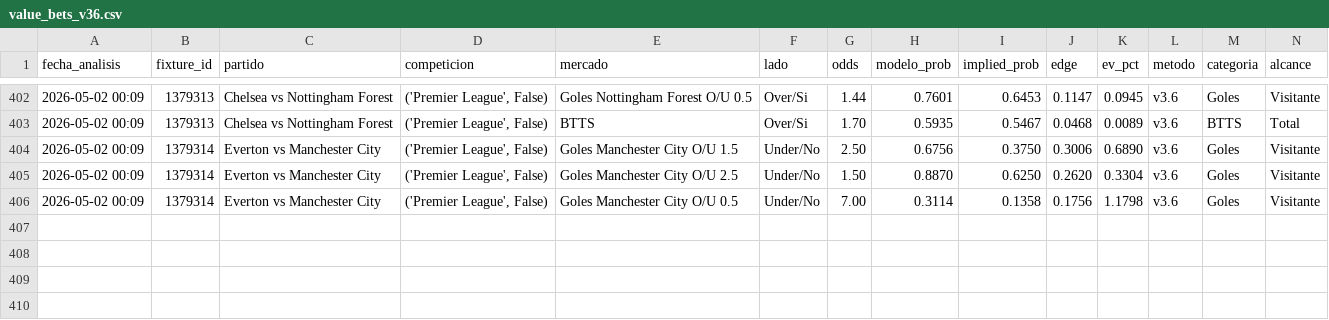
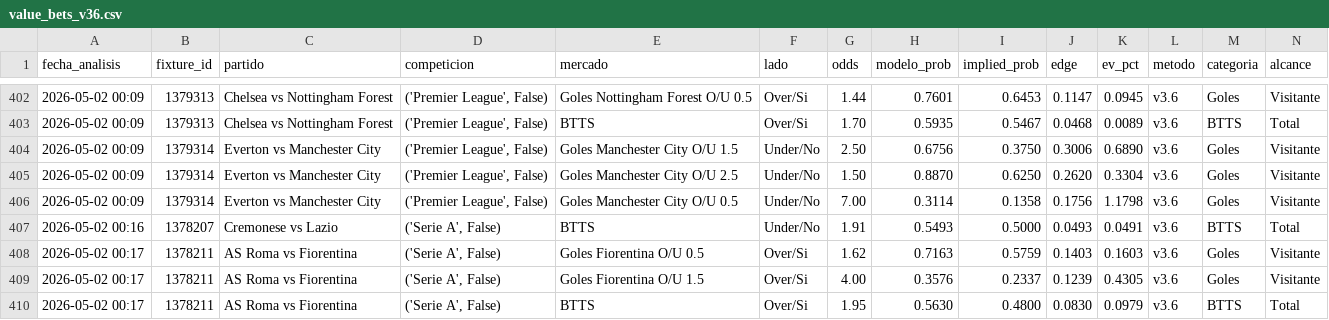
Before and after one commit to MatiasDas223/ApuestasDepo, a CSV file: data/apuestas/value_bets_v36.csv, drawn as a sheet; only a part is shown, gaps mark what is left out; rows hold the shown columns only; the diff names each change by its address in the sheet, - before the commit and + after, or states it on an @@ line.

Commit message:
auto: snapshot cierre [sáb 02/05/2026  0:20:05,94]

```diff
--- a/data/apuestas/value_bets_v36.csv
+++ b/data/apuestas/value_bets_v36.csv
+row 407: 2026-05-02 00:16 | 1378207 | Cremonese vs Lazio | ('Serie A', False) | BTTS | Under/No | 1.91 | 0.5493 | 0.5000 | 0.0493 | 0.0491 | v3.6 | BTTS | Total
+row 408: 2026-05-02 00:17 | 1378211 | AS Roma vs Fiorentina | ('Serie A', False) | Goles Fiorentina O/U 0.5 | Over/Si | 1.62 | 0.7163 | 0.5759 | 0.1403 | 0.1603 | v3.6 | Goles | Visitante
+row 409: 2026-05-02 00:17 | 1378211 | AS Roma vs Fiorentina | ('Serie A', False) | Goles Fiorentina O/U 1.5 | Over/Si | 4.00 | 0.3576 | 0.2337 | 0.1239 | 0.4305 | v3.6 | Goles | Visitante
+row 410: 2026-05-02 00:17 | 1378211 | AS Roma vs Fiorentina | ('Serie A', False) | BTTS | Over/Si | 1.95 | 0.5630 | 0.4800 | 0.0830 | 0.0979 | v3.6 | BTTS | Total
```
Also changed, not shown: data/apuestas/value_bets_filtrados.csv, 26 other files.
